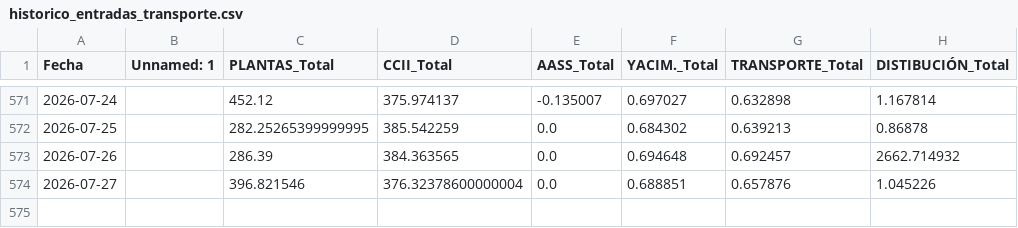
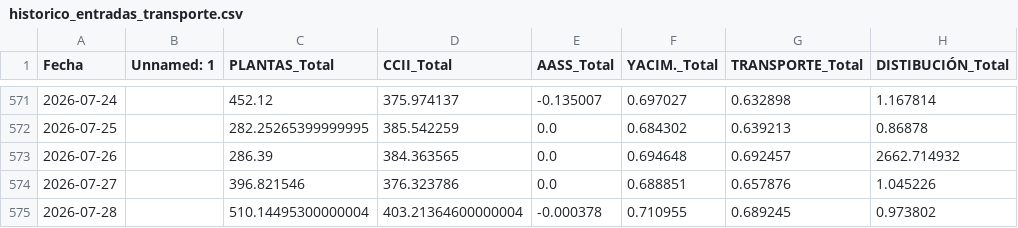
Before and after one commit to javiglejun/Entradas_gas, a CSV file: historico_entradas_transporte.csv, drawn as a sheet; only a part is shown, gaps mark what is left out.

```diff
--- a/historico_entradas_transporte.csv
+++ b/historico_entradas_transporte.csv
@@ -573,2 +573,3 @@
 2026-07-26,,286.39,384.363565,0.0,0.694648,0.692457,2662.714932
-2026-07-27,,396.821546,376.32378600000004,0.0,0.688851,0.657876,1.045226
+2026-07-27,,396.821546,376.323786,0.0,0.688851,0.657876,1.045226
+2026-07-28,,510.14495300000004,403.21364600000004,-0.000378,0.710955,0.689245,0.973802
```
